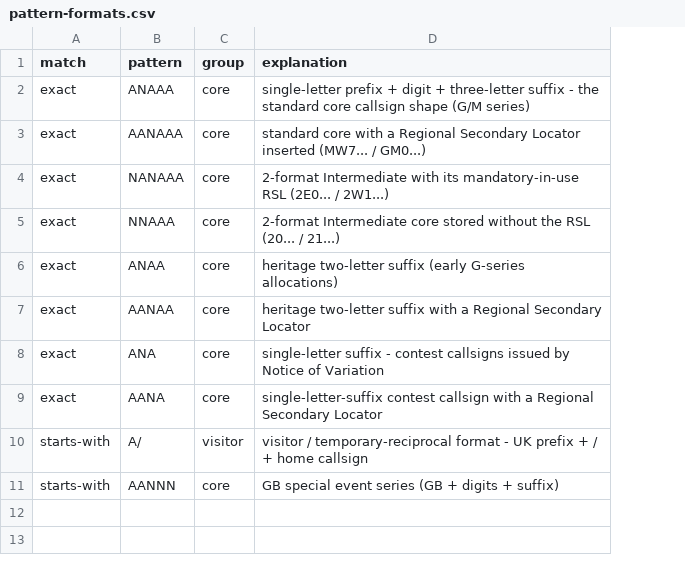
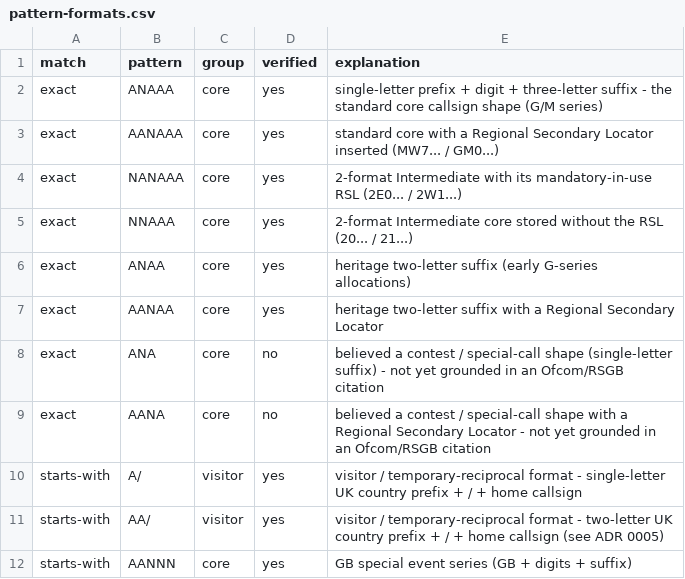
Before and after one commit to MysterAitch/amateur-callsigns-file-watch, a CSV file: reference-data/pattern-formats.csv, drawn as a sheet; addresses are those after the commit; the diff names each change by its address in the sheet, - before the commit and + after, or states it on an @@ line.

Commit message:
Group standing patterns, break down value counts, drop rendered stamps
Standing callsign-patterns report (#244): partition the pattern time-series
into UK / visitor / unknown-unexpected classes with a descriptor per shape,
reusing the per-entry drill-downs' source of truth. Add a `verified` column to
reference-data/pattern-formats.csv so shapes that cannot be grounded in an
Ofcom/RSGB citation (the believed contest/special calls) are tagged
_(unverified)_ on every surface rather than asserted, and add the two-letter
`AA/` visitor prefix form (ADR 0005). Descriptor rendering is factored so the
per-entry and standing reports share one function.

Value-catalogue count breakdown (#245): each tracked value now reports records
(rows), distinct callsigns, and allocated distinct callsigns alongside the
existing breadth/timeline, so a figure is unambiguous about what it counts. The
callsign the value belongs to and its Allocated status are threaded through the
tally; allocated is not meaningful for the status field and shows a dash there.

Report stamp hygiene (#258, report part): the contributor-facing "Generated by
the normalise sweep - do not edit by hand" stamps become HTML comments, so they
no longer render as visible text on the published pages.

Reports regenerated; second regeneration is byte-identical.

```diff
--- a/reference-data/pattern-formats.csv
+++ b/reference-data/pattern-formats.csv
+column D (verified), rows 2-10: yes | yes | yes | yes | yes | yes | no | no | yes; row 12: yes
-E8 (explanation): single-letter suffix - contest callsigns issued by Notice of Variation
+E8 (explanation): believed a contest / special-call shape (single-letter suffix) - not yet grounded in an Ofcom/RSGB citation
-E9 (explanation): single-letter-suffix contest callsign with a Regional Secondary Locator
+E9 (explanation): believed a contest / special-call shape with a Regional Secondary Locator - not yet grounded in an Ofcom/RSGB citation
-E10 (explanation): …format - UK prefix +…
+E10 (explanation): …format - single-letter UK country prefix +…
+row 11: starts-with | AA/ | visitor | yes | visitor / temporary-reciprocal format - two-letter UK country prefix + / + home callsign (see ADR 0005)
```
Also changed, not shown: 18 other files.
